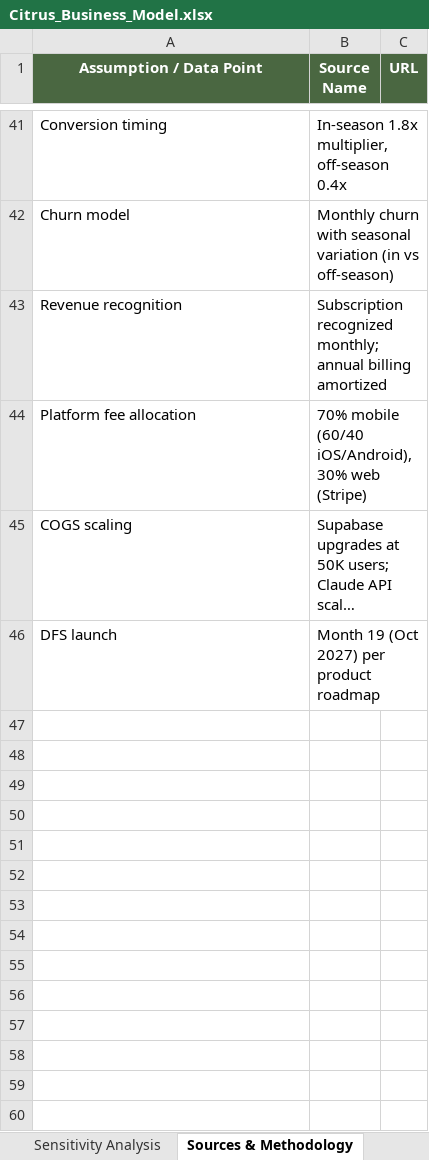
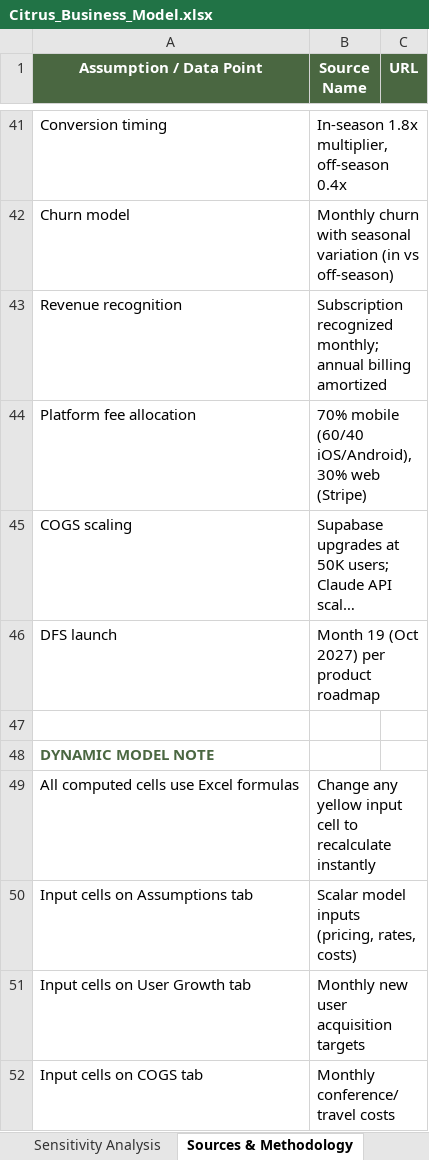
Before and after one commit to Gstormsfh/citrus-league-storm-main, an Excel workbook: docs/Citrus_Business_Model.xlsx, sheet Sources & Methodology, drawn as a sheet; only a part is shown, gaps mark what is left out; long unchanged cells end in …; values as stored, in another font and other column widths than the file's, no borders; the diff names each change by its address in the sheet, - before the commit and + after, or states it on an @@ line.

```diff
--- a/docs/Citrus_Business_Model.xlsx (sheet Sources & Methodology)
+++ b/docs/Citrus_Business_Model.xlsx (sheet Sources & Methodology)
+row 47: (empty)
+row 48: DYNAMIC MODEL NOTE
+row 49: All computed cells use Excel formulas | Change any yellow input cell to recalculate instantly
+row 50: Input cells on Assumptions tab | Scalar model inputs (pricing, rates, costs)
+row 51: Input cells on User Growth tab | Monthly new user acquisition targets
+row 52: Input cells on COGS tab | Monthly conference/travel costs
```
Also changed, not shown: sheet Revenue, sheet COGS & Operating Expenses, sheet User Growth, sheet Unit Economics, sheet Assumptions, sheet Cash Flow & Runway, 2 more sheets, 1 other file.
